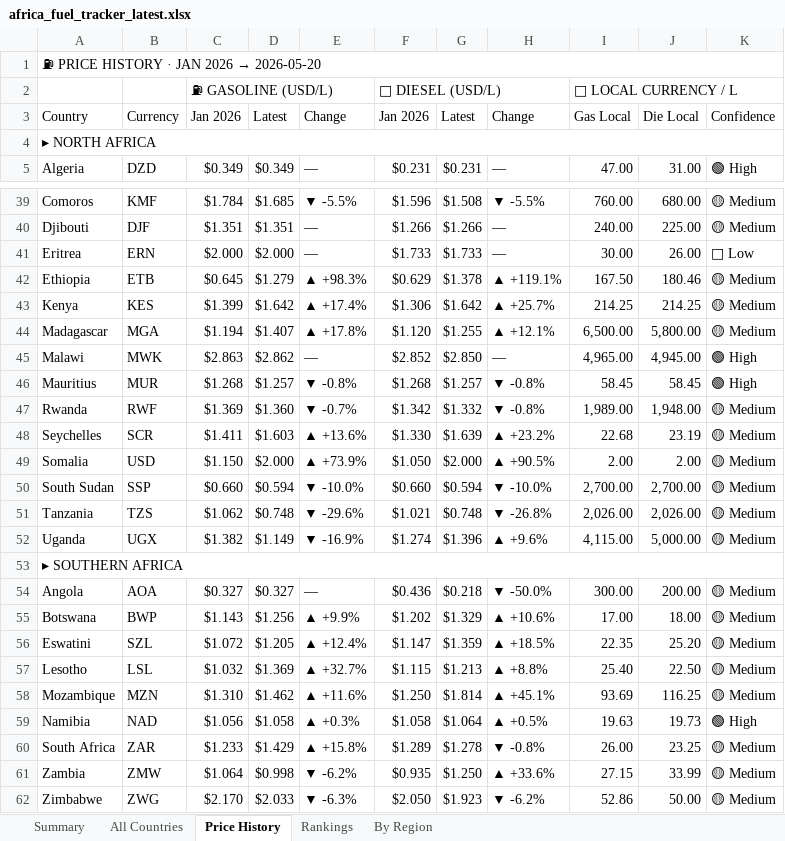
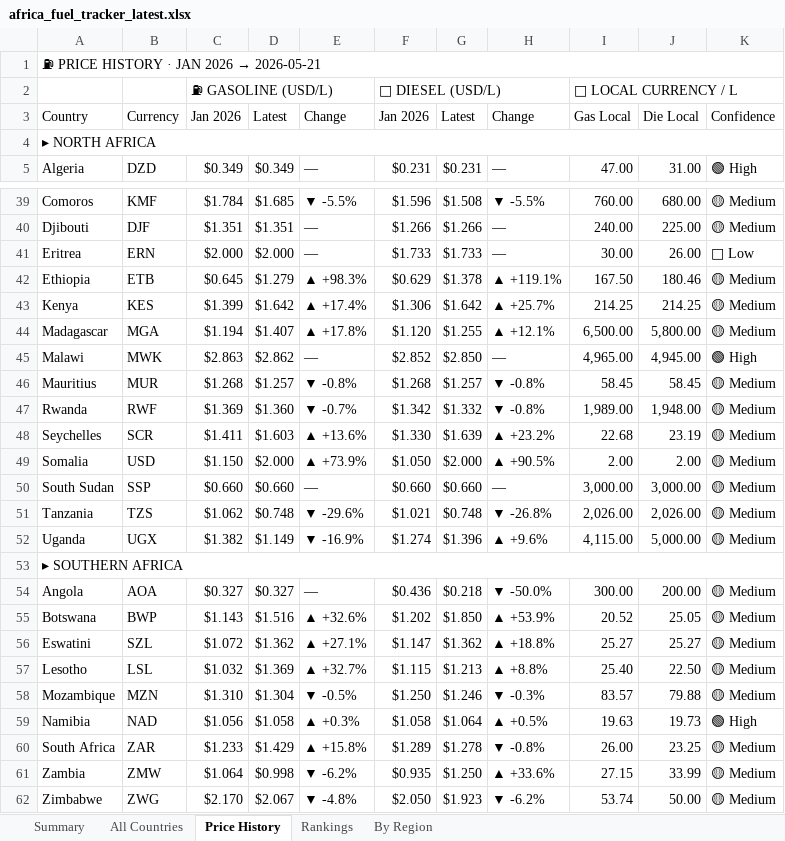
Before and after one commit to Data-Innovation-For-Africa/africa-fuel-tracker, an Excel workbook: africa_fuel_tracker_latest.xlsx, sheet Price History, drawn as a sheet; only a part is shown, gaps mark what is left out; values as stored, in another font and other column widths than the file's, no cell formats; conditional formats not drawn; the diff covers the shown part only; the diff names each change by its address in the sheet, - before the commit and + after, or states it on an @@ line.

```diff
--- a/africa_fuel_tracker_latest.xlsx (sheet Price History)
+++ b/africa_fuel_tracker_latest.xlsx (sheet Price History)
@@ A1: ⛽ PRICE HISTORY · JAN 2026 → 2026-05-20 → ⛽ PRICE HISTORY · JAN 2026 → 2026-05-21 @@
-K46: 🟢 High
+K46: 🟡 Medium
-D50: $0.594
+D50: $0.660
-E50: ▼ -10.0%
+E50: —
-G50: $0.594
+G50: $0.660
-H50: ▼ -10.0%
+H50: —
-I50: 2,700.00
+I50: 3,000.00
-J50: 2,700.00
+J50: 3,000.00
-D55: $1.256
+D55: $1.516
-E55: ▲ +9.9%
+E55: ▲ +32.6%
-G55: $1.329
+G55: $1.850
-H55: ▲ +10.6%
+H55: ▲ +53.9%
-I55: 17.00
+I55: 20.52
-J55: 18.00
+J55: 25.05
-D56: $1.205
+D56: $1.362
-E56: ▲ +12.4%
+E56: ▲ +27.1%
-G56: $1.359
+G56: $1.362
-H56: ▲ +18.5%
+H56: ▲ +18.8%
-I56: 22.35
+I56: 25.27
-J56: 25.20
+J56: 25.27
-D58: $1.462
+D58: $1.304
-E58: ▲ +11.6%
+E58: ▼ -0.5%
-G58: $1.814
+G58: $1.246
-H58: ▲ +45.1%
+H58: ▼ -0.3%
-I58: 93.69
+I58: 83.57
-J58: 116.25
+J58: 79.88
-D62: $2.033
+D62: $2.067
-E62: ▼ -6.3%
+E62: ▼ -4.8%
-I62: 52.86
+I62: 53.74
```
Also changed, not shown: 35 edited cells elsewhere in this sheet, sheet Rankings, sheet By Region, sheet All Countries, sheet Summary, cell formats, 3 other files.
